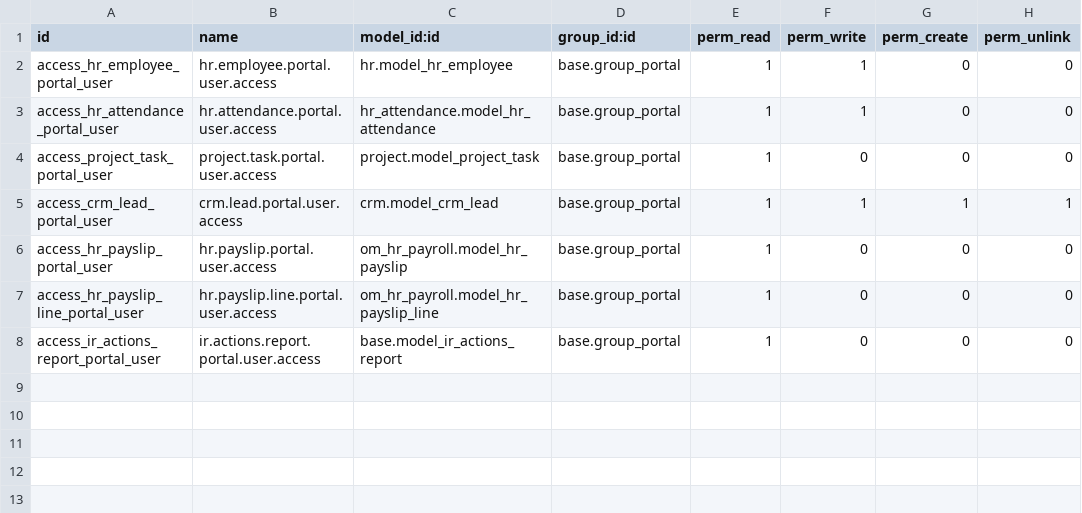
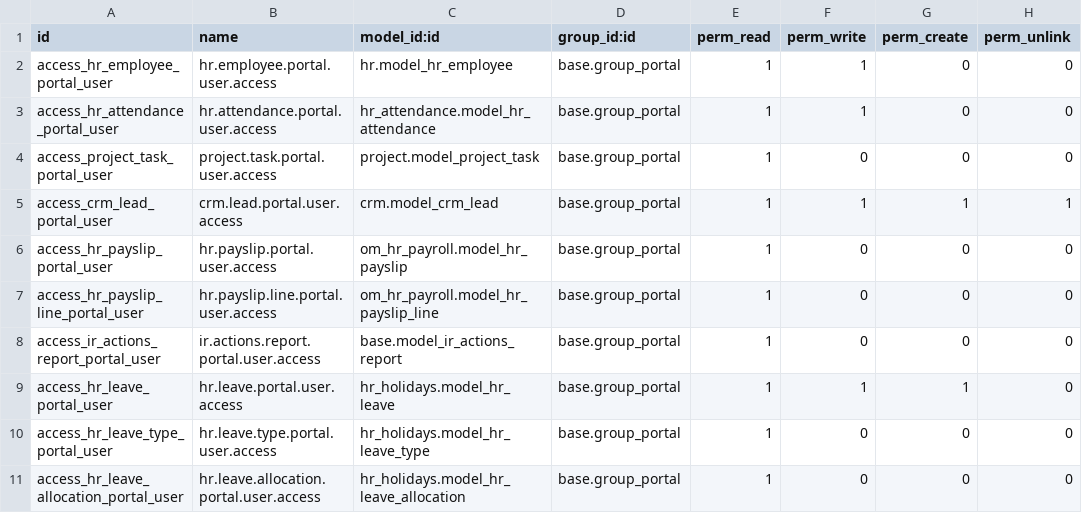
Before and after one commit to lovaraju987/odoo18_custom_addons, a CSV file: employee_self_service_portal/security/ir.model.access.csv, drawn as a sheet; the diff names each change by its address in the sheet, - before the commit and + after, or states it on an @@ line.

Commit message:
leave request implementation added in ess

```diff
--- a/employee_self_service_portal/security/ir.model.access.csv
+++ b/employee_self_service_portal/security/ir.model.access.csv
+row 9: access_hr_leave_portal_user | hr.leave.portal.user.access | hr_holidays.model_hr_leave | base.group_portal | 1 | 1 | 1 | 0
+row 10: access_hr_leave_type_portal_user | hr.leave.type.portal.user.access | hr_holidays.model_hr_leave_type | base.group_portal | 1 | 0 | 0 | 0
+row 11: access_hr_leave_allocation_portal_user | hr.leave.allocation.portal.user.access | hr_holidays.model_hr_leave_allocation | base.group_portal | 1 | 0 | 0 | 0
```
Also changed, not shown: 9 other files.
